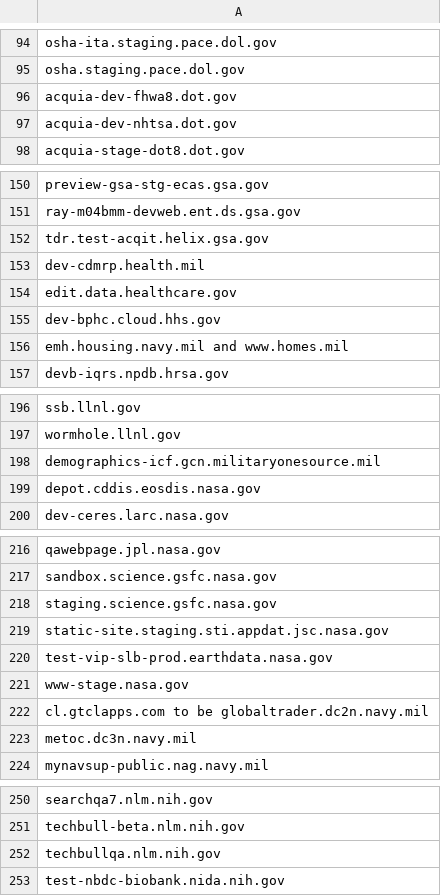
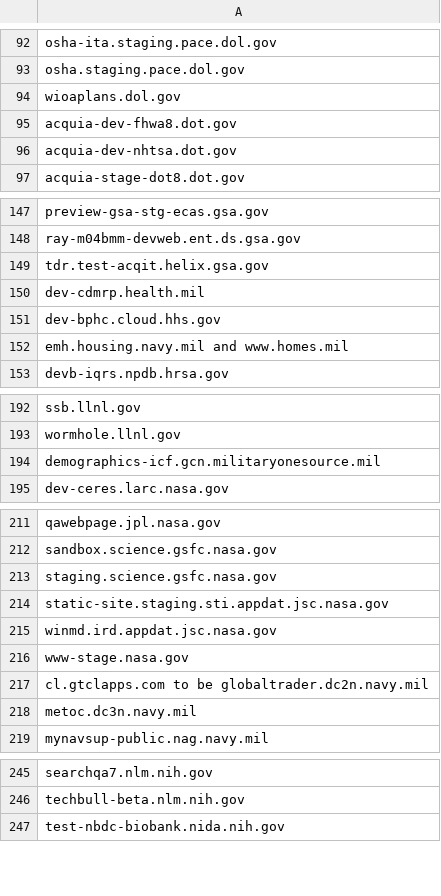
Before and after one commit to arpitjain099/site-scanning-analysis, a CSV file: reports/missing-target-url-in-snapshot.csv, drawn as a sheet; only a part is shown, gaps mark what is left out; the diff covers the shown part only.

```diff
--- a/reports/missing-target-url-in-snapshot.csv
+++ b/reports/missing-target-url-in-snapshot.csv
@@ -95,2 +93,3 @@ osha-ita.staging.pace.dol.gov
 osha.staging.pace.dol.gov
+wioaplans.dol.gov
 acquia-dev-fhwa8.dot.gov
@@ -153,3 +150,2 @@ tdr.test-acqit.helix.gsa.gov
 dev-cdmrp.health.mil
-edit.data.healthcare.gov
 dev-bphc.cloud.hhs.gov
@@ -198,3 +194,2 @@ wormhole.llnl.gov
 demographics-icf.gcn.militaryonesource.mil
-depot.cddis.eosdis.nasa.gov
 dev-ceres.larc.nasa.gov
@@ -219,3 +214,3 @@ staging.science.gsfc.nasa.gov
 static-site.staging.sti.appdat.jsc.nasa.gov
-test-vip-slb-prod.earthdata.nasa.gov
+winmd.ird.appdat.jsc.nasa.gov
 www-stage.nasa.gov
@@ -251,3 +246,2 @@ searchqa7.nlm.nih.gov
 techbull-beta.nlm.nih.gov
-techbullqa.nlm.nih.gov
 test-nbdc-biobank.nida.nih.gov
```
Also changed, not shown: 1 added row and 8 removed rows elsewhere in this file.
